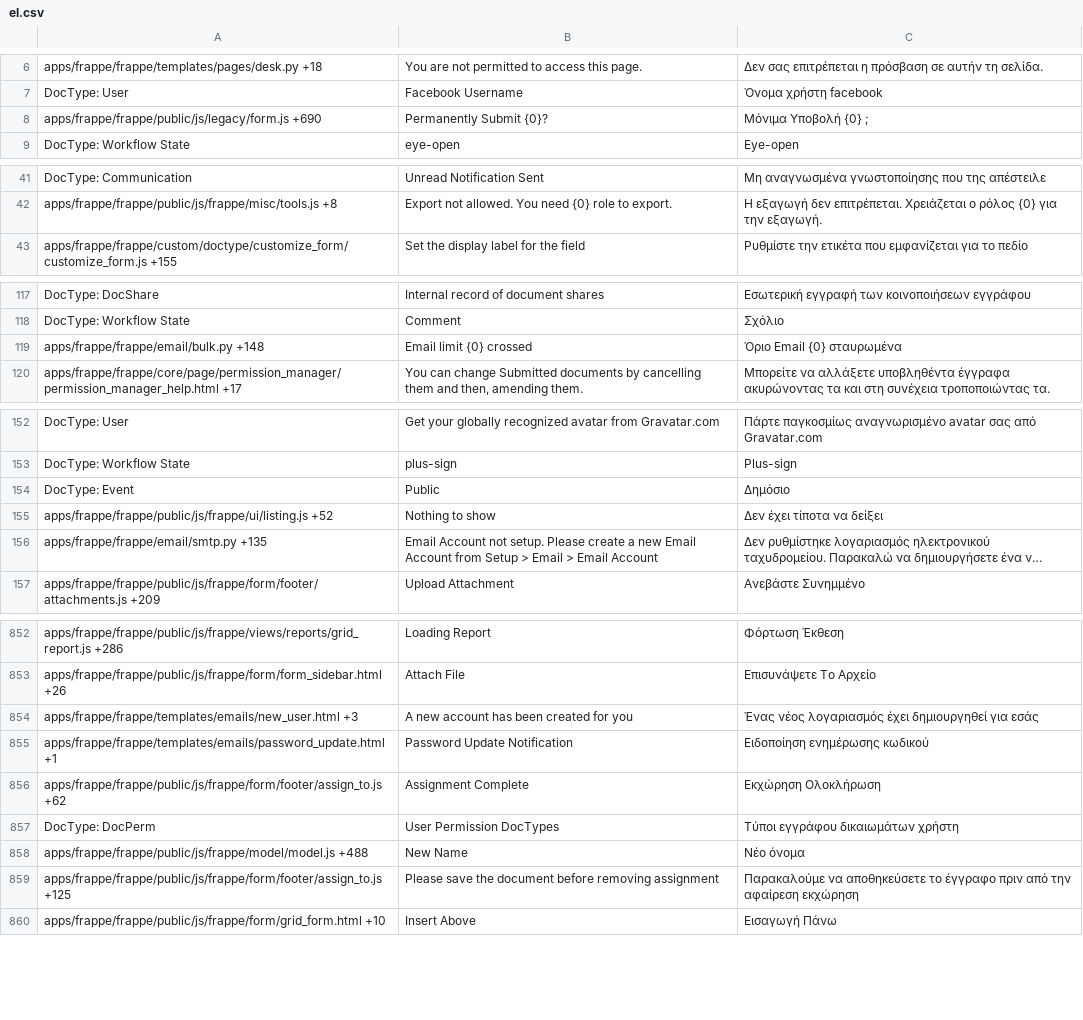
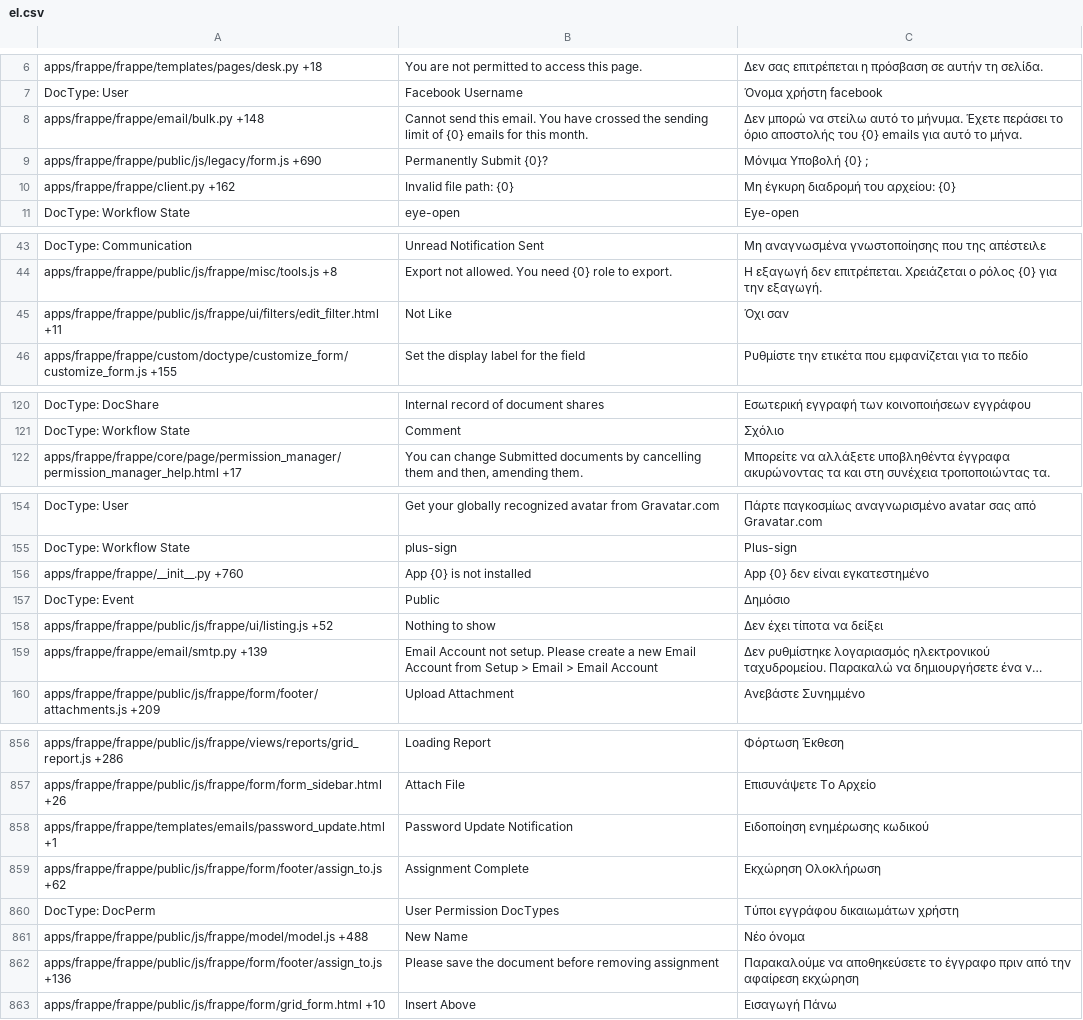
Before and after one commit to Dinext-pro/dinext_platform, a CSV file: frappe/translations/el.csv, drawn as a sheet; only a part is shown, gaps mark what is left out; long unchanged cells end in …; removed rows and columns are numbered as before the commit, all else as after; the diff covers the shown part only; the diff names each change by its address in the sheet, - before the commit and + after, or states it on an @@ line.

```diff
--- a/frappe/translations/el.csv
+++ b/frappe/translations/el.csv
+row 8: apps/frappe/frappe/email/bulk.py +148 | Cannot send this email. You have crossed the sending limit of {0} emails for this month. | Δεν μπορώ να στείλω αυτό το μήνυμα. Έχετε περάσει το όριο αποστολής του {0} emails για αυτό το μήνα.
+row 10: apps/frappe/frappe/client.py +162 | Invalid file path: {0} | Μη έγκυρη διαδρομή του αρχείου: {0}
+row 45: apps/frappe/frappe/public/js/frappe/ui/filters/edit_filter.html +11 | Not Like | Όχι σαν
-row 119: apps/frappe/frappe/email/bulk.py +148 | Email limit {0} crossed | Όριο Email {0} σταυρωμένα
+row 156: apps/frappe/frappe/__init__.py +760 | App {0} is not installed | App {0} δεν είναι εγκατεστημένο
-A159: apps/frappe/frappe/email/smtp.py +135
+A159: apps/frappe/frappe/email/smtp.py +139
-row 854: apps/frappe/frappe/templates/emails/new_user.html +3 | A new account has been created for you | Ένας νέος λογαριασμός έχει δημιουργηθεί για εσάς
-A862: apps/frappe/frappe/public/js/frappe/form/footer/assign_to.js +125
+A862: apps/frappe/frappe/public/js/frappe/form/footer/assign_to.js +136
```
Also changed, not shown: 3 added rows, 2 removed rows and 54 edited cells elsewhere in this file, frappe/translations/bn.csv, frappe/translations/hi.csv, 47 other files.
